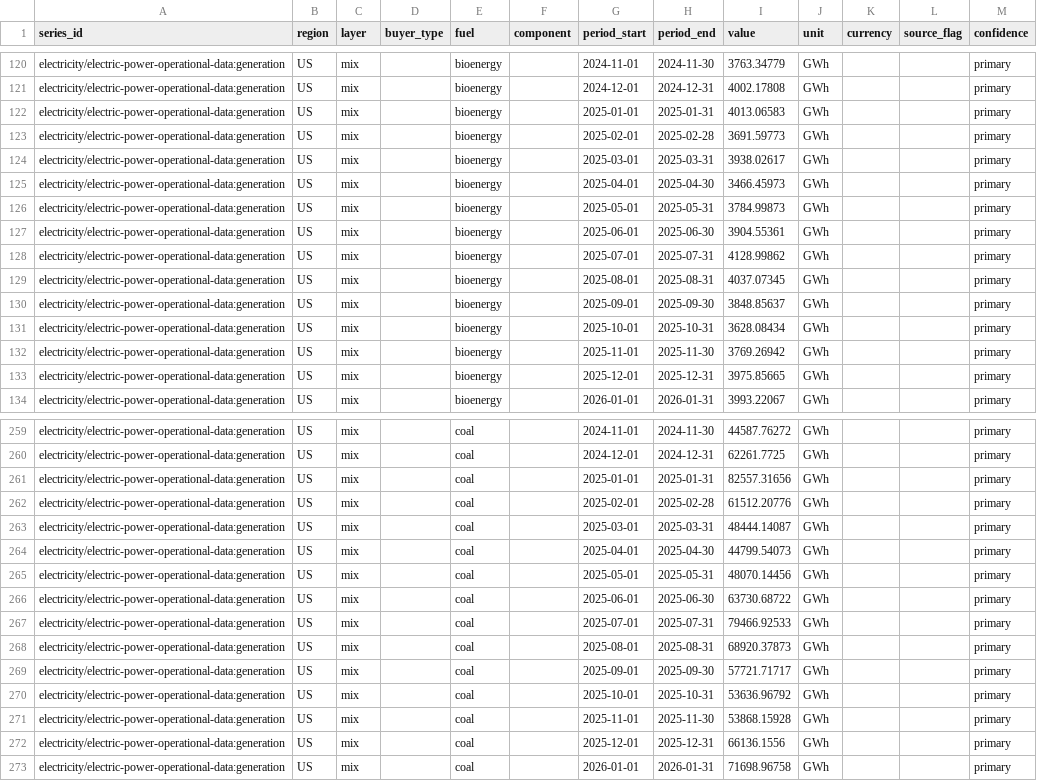
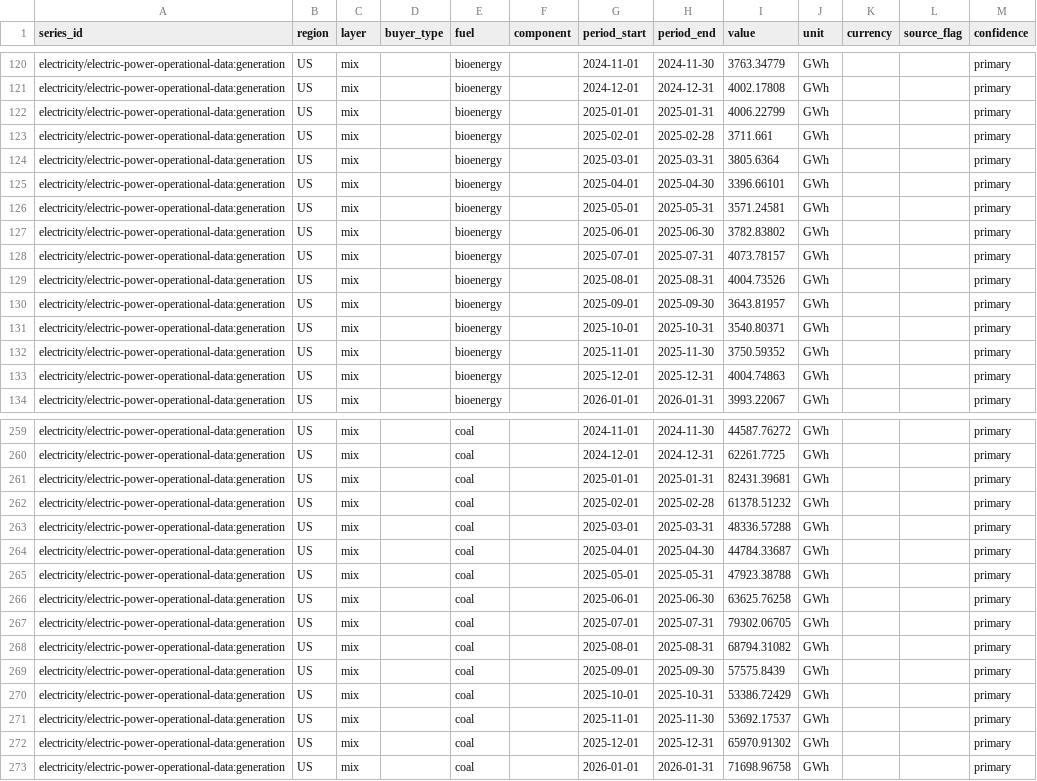
Before and after one commit to Bladetrain3r/Four-Corners-Index, a CSV file: data/series/eia__generation_cross_check.csv, drawn as a sheet; only a part is shown, gaps mark what is left out; the diff covers the shown part only; the diff names each change by its address in the sheet, - before the commit and + after, or states it on an @@ line.

```diff
--- a/data/series/eia__generation_cross_check.csv
+++ b/data/series/eia__generation_cross_check.csv
-I122 (value): 4013.06583
+I122 (value): 4006.22799
-I123 (value): 3691.59773
+I123 (value): 3711.661
-I124 (value): 3938.02617
+I124 (value): 3805.6364
-I125 (value): 3466.45973
+I125 (value): 3396.66101
-I126 (value): 3784.99873
+I126 (value): 3571.24581
-I127 (value): 3904.55361
+I127 (value): 3782.83802
-I128 (value): 4128.99862
+I128 (value): 4073.78157
-I129 (value): 4037.07345
+I129 (value): 4004.73526
-I130 (value): 3848.85637
+I130 (value): 3643.81957
-I131 (value): 3628.08434
+I131 (value): 3540.80371
-I132 (value): 3769.26942
+I132 (value): 3750.59352
-I133 (value): 3975.85665
+I133 (value): 4004.74863
-I261 (value): 82557.31656
+I261 (value): 82431.39681
-I262 (value): 61512.20776
+I262 (value): 61378.51232
-I263 (value): 48444.14087
+I263 (value): 48336.57288
-I264 (value): 44799.54073
+I264 (value): 44784.33687
-I265 (value): 48070.14456
+I265 (value): 47923.38788
-I266 (value): 63730.68722
+I266 (value): 63625.76258
-I267 (value): 79466.92533
+I267 (value): 79302.06705
-I268 (value): 68920.37873
+I268 (value): 68794.31082
-I269 (value): 57721.71717
+I269 (value): 57575.8439
-I270 (value): 53636.96792
+I270 (value): 53386.72429
-I271 (value): 53868.15928
+I271 (value): 53692.17537
-I272 (value): 66136.1556
+I272 (value): 65970.91302
```
Also changed, not shown: 112 edited cells elsewhere in this file, data/series/daily/ecb__exr_daily/2024-10.csv, data/series/daily/ecb__exr_daily/2026-10.csv, 16 other files.
